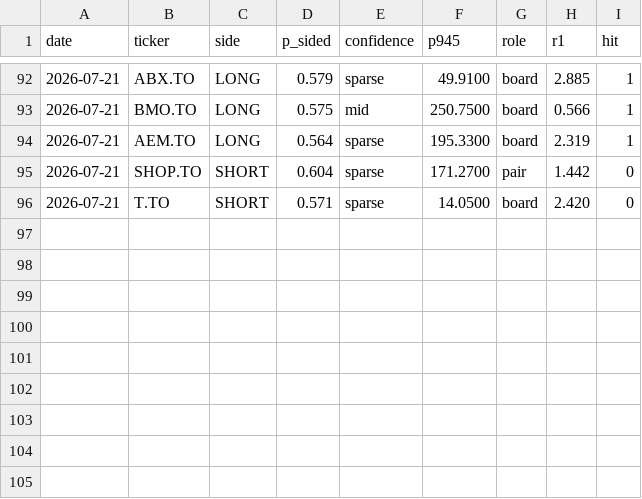
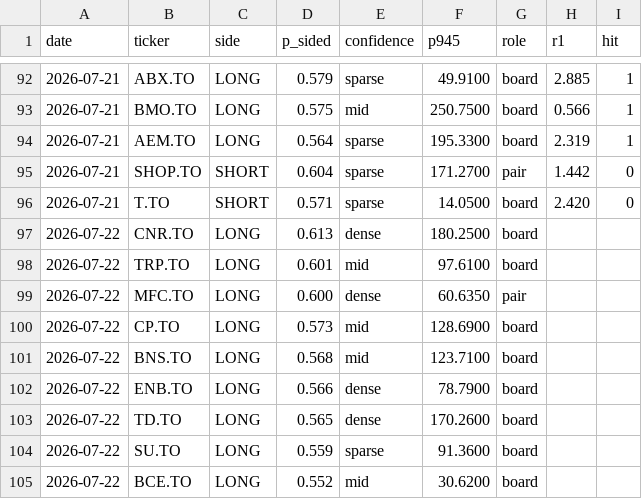
Before and after one commit to rufatb/RB, a CSV file: ledger.csv, drawn as a sheet; only a part is shown, gaps mark what is left out.

```diff
--- a/ledger.csv
+++ b/ledger.csv
@@ -96 +96,10 @@ date,ticker,side,p_sided,confidence,p945,role,r1,hit
 2026-07-21,T.TO,SHORT,0.571,sparse,14.0500,board,2.420,0
+2026-07-22,CNR.TO,LONG,0.613,dense,180.2500,board,,
+2026-07-22,TRP.TO,LONG,0.601,mid,97.6100,board,,
+2026-07-22,MFC.TO,LONG,0.600,dense,60.6350,pair,,
+2026-07-22,CP.TO,LONG,0.573,mid,128.6900,board,,
+2026-07-22,BNS.TO,LONG,0.568,mid,123.7100,board,,
+2026-07-22,ENB.TO,LONG,0.566,dense,78.7900,board,,
+2026-07-22,TD.TO,LONG,0.565,dense,170.2600,board,,
+2026-07-22,SU.TO,LONG,0.559,sparse,91.3600,board,,
+2026-07-22,BCE.TO,LONG,0.552,mid,30.6200,board,,
```
Also changed, not shown: 3 other files.
